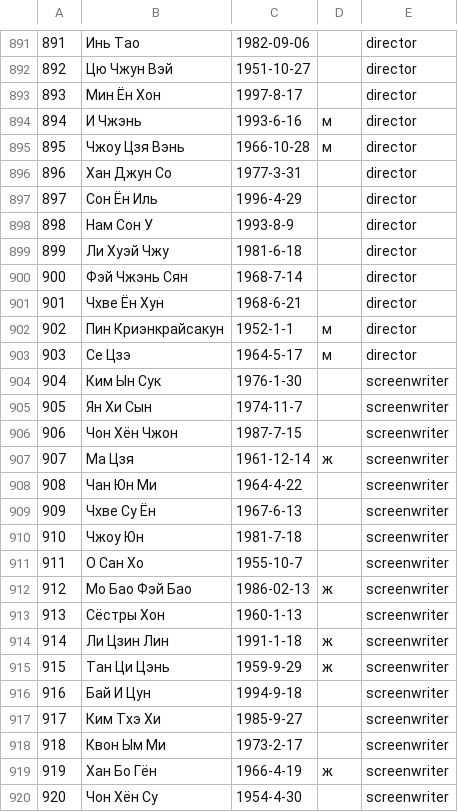
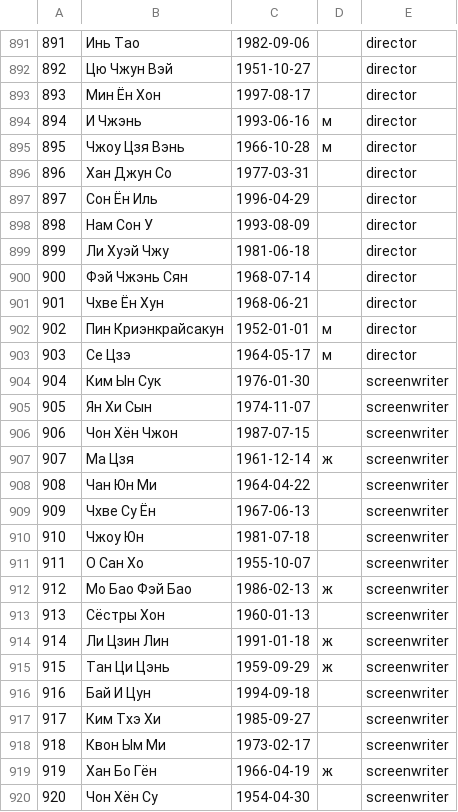
Before and after one commit to AskaryanKarine/DoramaSet, a CSV file: backend/deployments/data/staff.csv, drawn as a sheet; only a part is shown, gaps mark what is left out; the diff covers the shown part only.

```diff
--- a/backend/deployments/data/staff.csv
+++ b/backend/deployments/data/staff.csv
@@ -892,29 +892,29 @@
 892,Цю Чжун Вэй,1951-10-27,,director
-893,Мин Ён Хон,1997-8-17,,director
-894,И Чжэнь,1993-6-16,м,director
+893,Мин Ён Хон,1997-08-17,,director
+894,И Чжэнь,1993-06-16,м,director
 895,Чжоу Цзя Вэнь,1966-10-28,м,director
-896,Хан Джун Со,1977-3-31,,director
-897,Сон Ён Иль,1996-4-29,,director
-898,Нам Сон У,1993-8-9,,director
-899,Ли Хуэй Чжу,1981-6-18,,director
-900,Фэй Чжэнь Сян,1968-7-14,,director
-901,Чхве Ён Хун,1968-6-21,,director
-902,Пин Криэнкрайсакун,1952-1-1,м,director
-903,Се Цзэ,1964-5-17,м,director
-904,Ким Ын Сук,1976-1-30,,screenwriter
-905,Ян Хи Сын,1974-11-7,,screenwriter
-906,Чон Хён Чжон,1987-7-15,,screenwriter
+896,Хан Джун Со,1977-03-31,,director
+897,Сон Ён Иль,1996-04-29,,director
+898,Нам Сон У,1993-08-09,,director
+899,Ли Хуэй Чжу,1981-06-18,,director
+900,Фэй Чжэнь Сян,1968-07-14,,director
+901,Чхве Ён Хун,1968-06-21,,director
+902,Пин Криэнкрайсакун,1952-01-01,м,director
+903,Се Цзэ,1964-05-17,м,director
+904,Ким Ын Сук,1976-01-30,,screenwriter
+905,Ян Хи Сын,1974-11-07,,screenwriter
+906,Чон Хён Чжон,1987-07-15,,screenwriter
 907,Ма Цзя,1961-12-14,ж,screenwriter
-908,Чан Юн Ми,1964-4-22,,screenwriter
-909,Чхве Су Ён,1967-6-13,,screenwriter
-910,Чжоу Юн,1981-7-18,,screenwriter
-911,О Сан Хо,1955-10-7,,screenwriter
+908,Чан Юн Ми,1964-04-22,,screenwriter
+909,Чхве Су Ён,1967-06-13,,screenwriter
+910,Чжоу Юн,1981-07-18,,screenwriter
+911,О Сан Хо,1955-10-07,,screenwriter
 912,Мо Бао Фэй Бао,1986-02-13,ж,screenwriter
-913,Сёстры Хон,1960-1-13,,screenwriter
-914,Ли Цзин Лин,1991-1-18,ж,screenwriter
-915,Тан Ци Цэнь,1959-9-29,ж,screenwriter
-916,Бай И Цун,1994-9-18,,screenwriter
-917,Ким Тхэ Хи,1985-9-27,,screenwriter
-918,Квон Ым Ми,1973-2-17,,screenwriter
-919,Хан Бо Гён,1966-4-19,ж,screenwriter
-920,Чон Хён Су,1954-4-30,,screenwriter
+913,Сёстры Хон,1960-01-13,,screenwriter
+914,Ли Цзин Лин,1991-01-18,ж,screenwriter
+915,Тан Ци Цэнь,1959-09-29,ж,screenwriter
+916,Бай И Цун,1994-09-18,,screenwriter
+917,Ким Тхэ Хи,1985-09-27,,screenwriter
+918,Квон Ым Ми,1973-02-17,,screenwriter
+919,Хан Бо Гён,1966-04-19,ж,screenwriter
+920,Чон Хён Су,1954-04-30,,screenwriter
```
Also changed, not shown: 77 edited cells elsewhere in this file, 19 other files.
